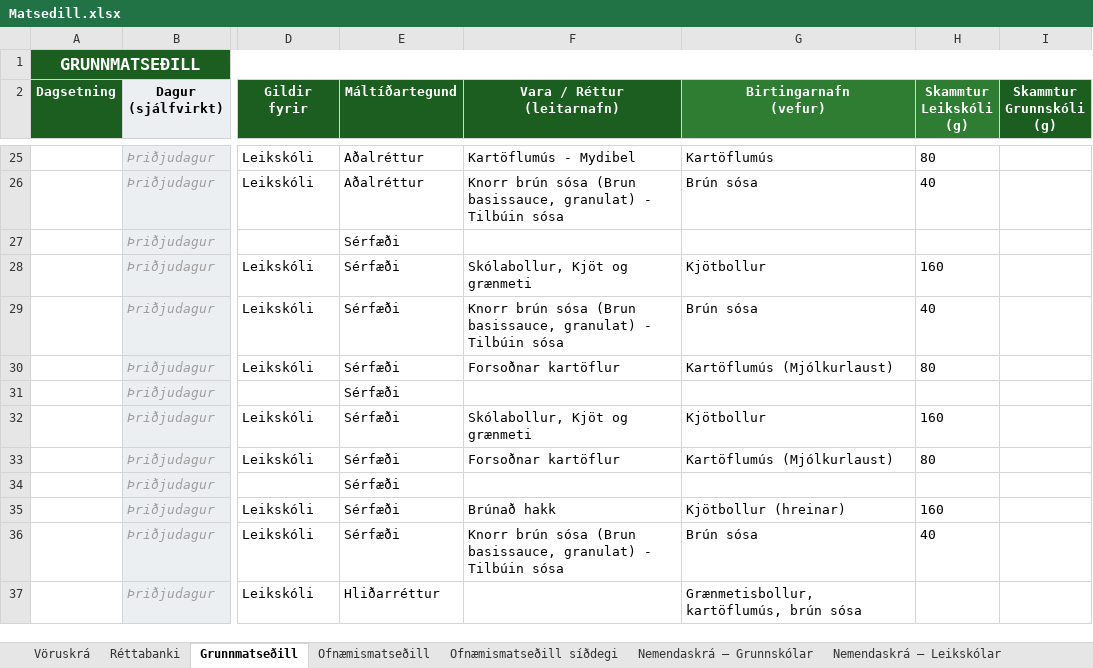
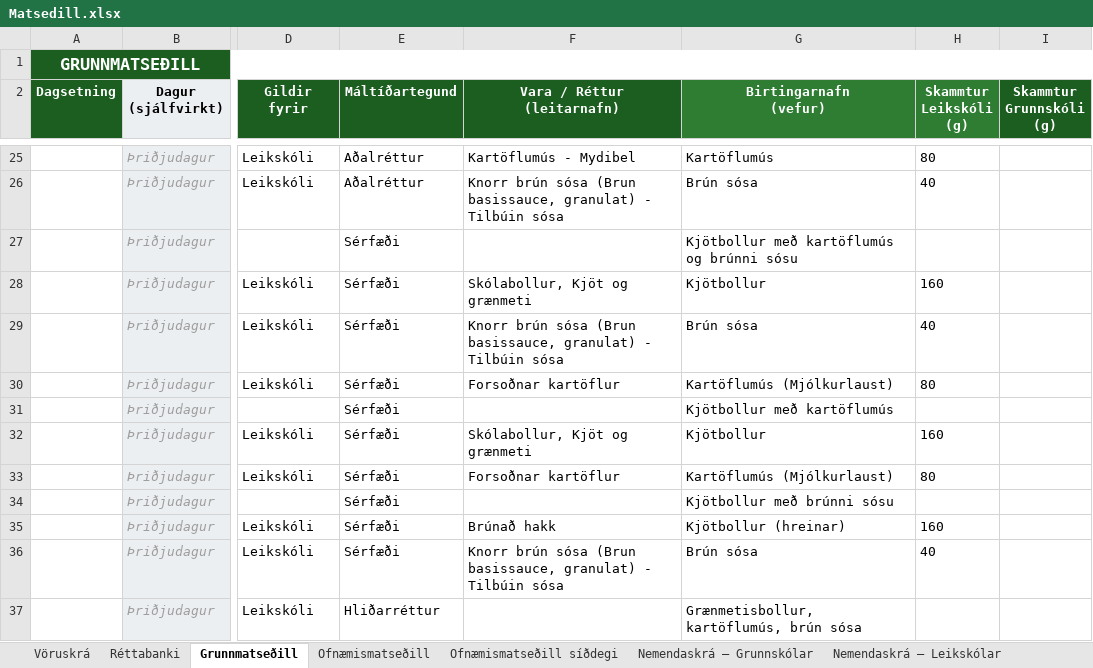
Before and after one commit to JohnBond87/matarstund, an Excel workbook: Matsedill.xlsx, sheet Grunnmatseðill, drawn as a sheet; only a part is shown, gaps mark what is left out; values as stored, in another font and other column widths than the file's, no borders; conditional formats not drawn; the diff names each change by its address in the sheet, - before the commit and + after, or states it on an @@ line.

```diff
--- a/Matsedill.xlsx (sheet Grunnmatseðill)
+++ b/Matsedill.xlsx (sheet Grunnmatseðill)
-G27 (Birtingarnafn (vefur)): (empty)
+G27 (Birtingarnafn (vefur)): Kjötbollur með kartöflumús og brúnni sósu
-G31 (Birtingarnafn (vefur)): (empty)
+G31 (Birtingarnafn (vefur)): Kjötbollur með kartöflumús
-G34 (Birtingarnafn (vefur)): (empty)
+G34 (Birtingarnafn (vefur)): Kjötbollur með brúnni sósu
```
Also changed, not shown: sheet Ofnæmismatseðill.
